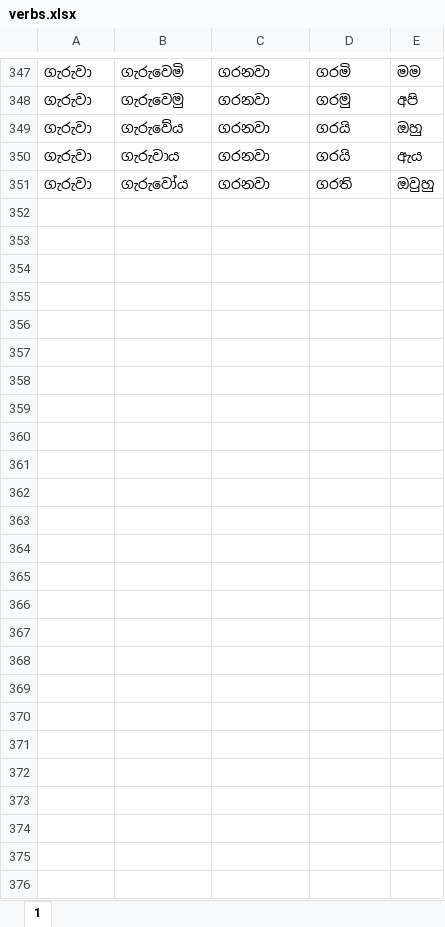
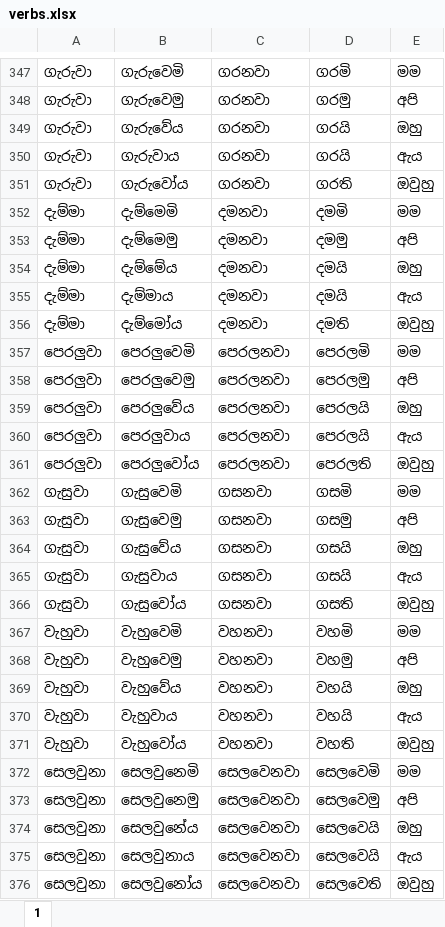
Before and after one commit to DilShashi/Sinhala-Spelling-Grammar-Checker, an Excel workbook: verbs.xlsx, sheet 1, drawn as a sheet; only a part is shown, gaps mark what is left out; values as stored, in another font and other column widths than the file's, no borders; charts and pictures not drawn; the diff names each change by its address in the sheet, - before the commit and + after, or states it on an @@ line.

```diff
--- a/verbs.xlsx (sheet 1)
+++ b/verbs.xlsx (sheet 1)
+row 352: දැම්මා | දැම්මෙමි | දමනවා | දමමි | මම
+row 353: දැම්මා | දැම්මෙමු | දමනවා | දමමු | අපි
+row 354: දැම්මා | දැම්මේය | දමනවා | දමයි | ඔහු
+row 355: දැම්මා | දැම්මාය | දමනවා | දමයි | ඇය
+row 356: දැම්මා | දැම්මෝය | දමනවා | දමති | ඔවුහු
+row 357: පෙරලුවා | පෙරලුවෙමි | පෙරලනවා | පෙරලමි | මම
+row 358: පෙරලුවා | පෙරලුවෙමු | පෙරලනවා | පෙරලමු | අපි
+row 359: පෙරලුවා | පෙරලුවේය | පෙරලනවා | පෙරලයි | ඔහු
+row 360: පෙරලුවා | පෙරලුවාය | පෙරලනවා | පෙරලයි | ඇය
+row 361: පෙරලුවා | පෙරලුවෝය | පෙරලනවා | පෙරලති | ඔවුහු
+row 362: ගැසුවා | ගැසුවෙමි | ගසනවා | ගසමි | මම
+row 363: ගැසුවා | ගැසුවෙමු | ගසනවා | ගසමු | අපි
+row 364: ගැසුවා | ගැසුවේය | ගසනවා | ගසයි | ඔහු
+row 365: ගැසුවා | ගැසුවාය | ගසනවා | ගසයි | ඇය
+row 366: ගැසුවා | ගැසුවෝය | ගසනවා | ගසති | ඔවුහු
+row 367: වැහුවා | වැහුවෙමි | වහනවා | වහමි | මම
+row 368: වැහුවා | වැහුවෙමු | වහනවා | වහමු | අපි
+row 369: වැහුවා | වැහුවේය | වහනවා | වහයි | ඔහු
+row 370: වැහුවා | වැහුවාය | වහනවා | වහයි | ඇය
+row 371: වැහුවා | වැහුවෝය | වහනවා | වහති | ඔවුහු
+row 372: සෙලවුනා | සෙලවුනෙමි | සෙලවෙනවා | සෙලවෙමි | මම
+row 373: සෙලවුනා | සෙලවුනෙමු | සෙලවෙනවා | සෙලවෙමු | අපි
+row 374: සෙලවුනා | සෙලවුනේය | සෙලවෙනවා | සෙලවෙයි | ඔහු
+row 375: සෙලවුනා | සෙලවුනාය | සෙලවෙනවා | සෙලවෙයි | ඇය
+row 376: සෙලවුනා | සෙලවුනෝය | සෙලවෙනවා | සෙලවෙති | ඔවුහු
```
Also changed, not shown: charts or pictures, 1 other file.
